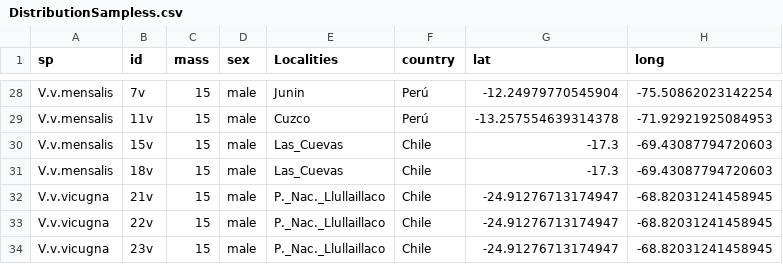
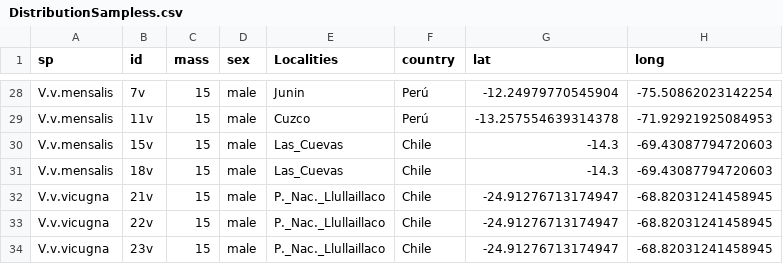
Before and after one commit to Alvaro-Aleman-Gutierrez/ScienceGenomic, a CSV file: DistributionSampless.csv, drawn as a sheet; only a part is shown, gaps mark what is left out.

Commit message:
Add files via upload

```diff
--- a/DistributionSampless.csv
+++ b/DistributionSampless.csv
@@ -29,4 +29,4 @@ V.v.mensalis,7v,15,male,Junin,Perú,-12.24979770545904,-75.50862023142254
 V.v.mensalis,11v,15,male,Cuzco,Perú,-13.257554639314378,-71.92921925084953
-V.v.mensalis,15v,15,male,Las_Cuevas,Chile,-17.3,-69.43087794720603
-V.v.mensalis,18v,15,male,Las_Cuevas,Chile,-17.3,-69.43087794720603
+V.v.mensalis,15v,15,male,Las_Cuevas,Chile,-14.3,-69.43087794720603
+V.v.mensalis,18v,15,male,Las_Cuevas,Chile,-14.3,-69.43087794720603
 V.v.vicugna,21v,15,male,P._Nac._Llullaillaco,Chile,-24.91276713174947,-68.82031241458945
```
